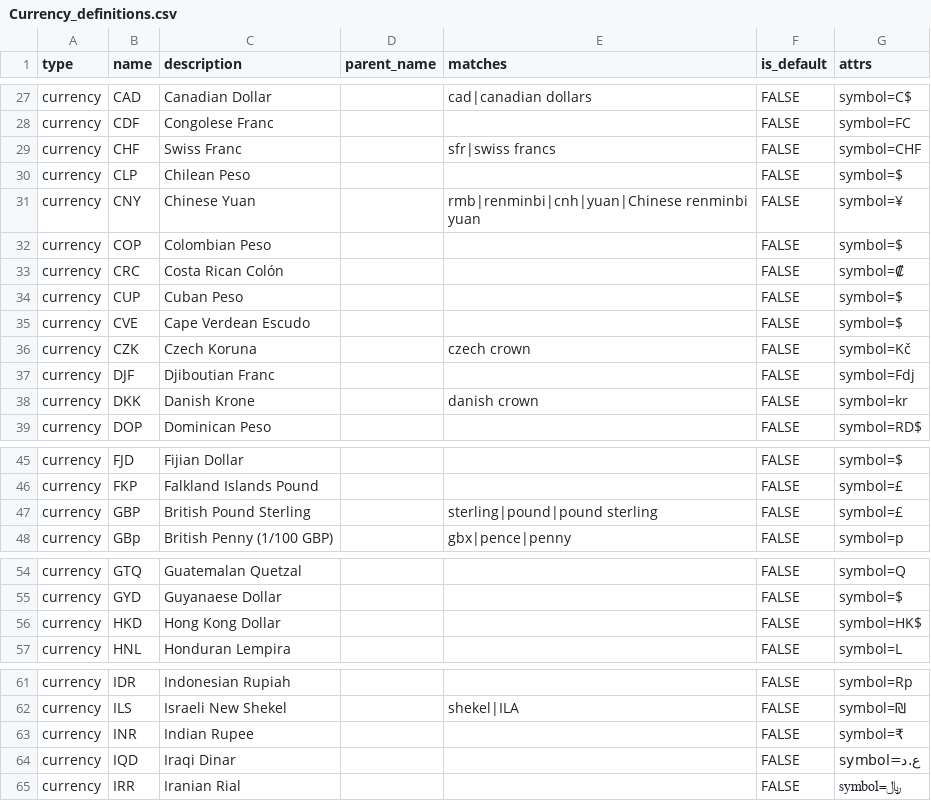
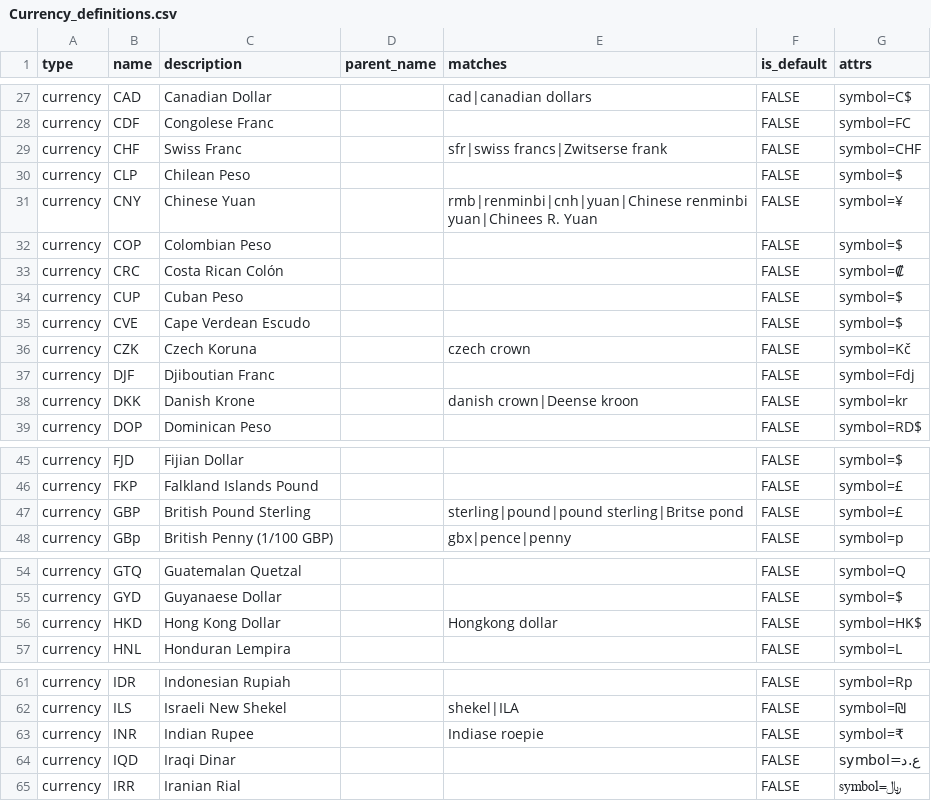
Before and after one commit to jdderijke/PorxPy, a CSV file: resources/Currency_definitions.csv, drawn as a sheet; only a part is shown, gaps mark what is left out; the diff covers the shown part only.

```diff
--- a/resources/Currency_definitions.csv
+++ b/resources/Currency_definitions.csv
@@ -28,5 +28,5 @@ currency,CAD,Canadian Dollar,,cad|canadian dollars,FALSE,symbol=C$
 currency,CDF,Congolese Franc,,,FALSE,symbol=FC
-currency,CHF,Swiss Franc,,sfr|swiss francs,FALSE,symbol=CHF
+currency,CHF,Swiss Franc,,sfr|swiss francs|Zwitserse frank,FALSE,symbol=CHF
 currency,CLP,Chilean Peso,,,FALSE,symbol=$
-currency,CNY,Chinese Yuan,,rmb|renminbi|cnh|yuan|Chinese renminbi yuan,FALSE,symbol=¥
+currency,CNY,Chinese Yuan,,rmb|renminbi|cnh|yuan|Chinese renminbi yuan|Chinees R. Yuan,FALSE,symbol=¥
 currency,COP,Colombian Peso,,,FALSE,symbol=$
@@ -37,3 +37,3 @@ currency,CZK,Czech Koruna,,czech crown,FALSE,symbol=Kč
 currency,DJF,Djiboutian Franc,,,FALSE,symbol=Fdj
-currency,DKK,Danish Krone,,danish crown,FALSE,symbol=kr
+currency,DKK,Danish Krone,,danish crown|Deense kroon,FALSE,symbol=kr
 currency,DOP,Dominican Peso,,,FALSE,symbol=RD$
@@ -46,3 +46,3 @@ currency,FJD,Fijian Dollar,,,FALSE,symbol=$
 currency,FKP,Falkland Islands Pound,,,FALSE,symbol=£
-currency,GBP,British Pound Sterling,,sterling|pound|pound sterling,FALSE,symbol=£
+currency,GBP,British Pound Sterling,,sterling|pound|pound sterling|Britse pond,FALSE,symbol=£
 currency,GBp,British Penny (1/100 GBP),,gbx|pence|penny,FALSE,symbol=p
@@ -55,3 +55,3 @@ currency,GTQ,Guatemalan Quetzal,,,FALSE,symbol=Q
 currency,GYD,Guyanaese Dollar,,,FALSE,symbol=$
-currency,HKD,Hong Kong Dollar,,,FALSE,symbol=HK$
+currency,HKD,Hong Kong Dollar,,Hongkong dollar,FALSE,symbol=HK$
 currency,HNL,Honduran Lempira,,,FALSE,symbol=L
@@ -62,3 +62,3 @@ currency,IDR,Indonesian Rupiah,,,FALSE,symbol=Rp
 currency,ILS,Israeli New Shekel,,shekel|ILA,FALSE,symbol=₪
-currency,INR,Indian Rupee,,,FALSE,symbol=₹
+currency,INR,Indian Rupee,,Indiase roepie,FALSE,symbol=₹
 currency,IQD,Iraqi Dinar,,,FALSE,symbol=ع.د
```
Also changed, not shown: 2 edited cells elsewhere in this file, resources/Asset_definitions.csv, resources/Geography_definitions.csv, 1 other file.
